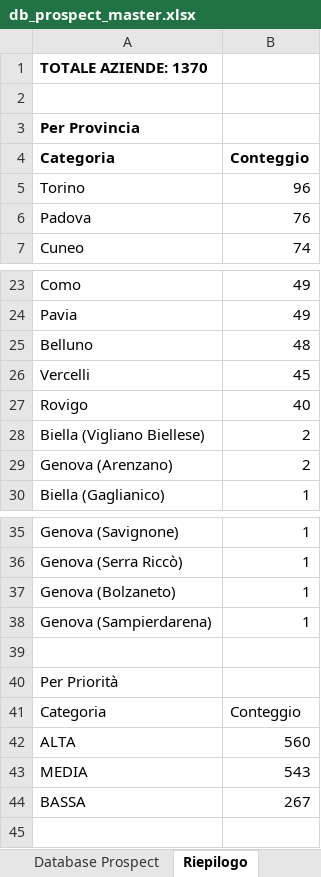
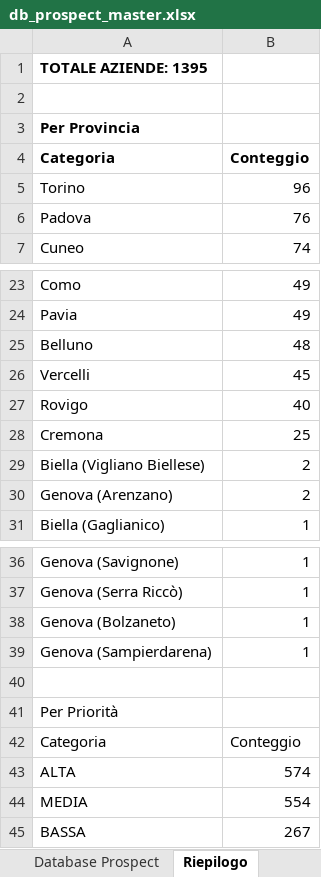
Before and after one commit to rarmentaro1204/mrv, an Excel workbook: data/db_prospect_master.xlsx, sheet Riepilogo, drawn as a sheet; only a part is shown, gaps mark what is left out; values as stored, in another font and other column widths than the file's, no borders; addresses are those after the commit; the diff names each change by its address in the sheet, - before the commit and + after, or states it on an @@ line.

```diff
--- a/data/db_prospect_master.xlsx (sheet Riepilogo)
+++ b/data/db_prospect_master.xlsx (sheet Riepilogo)
-A1: TOTALE AZIENDE: 1370
+A1: TOTALE AZIENDE: 1395
+row 28: Cremona | 25
-B43: 560
+B43: 574
-B44: 543
+B44: 554
```
Also changed, not shown: sheet Database Prospect, 2 other files.
